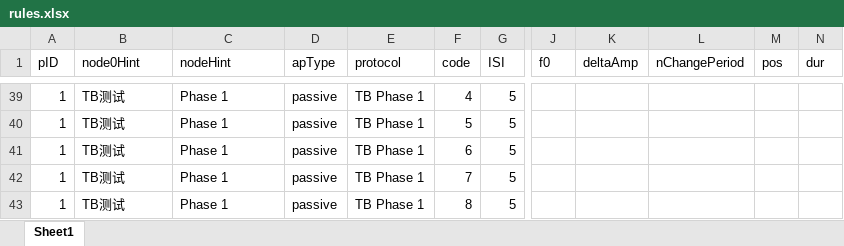
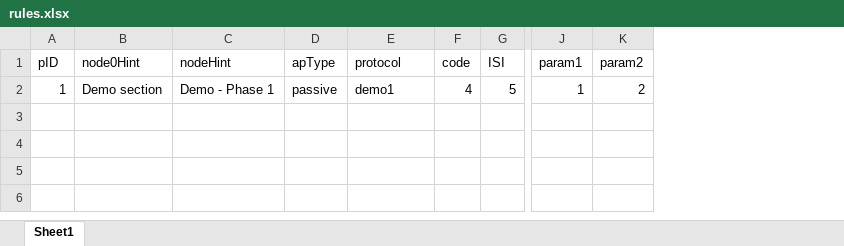
Before and after one commit to TOMORI233/EEGApp, an Excel workbook: rules/rules.xlsx, sheet Sheet1, drawn as a sheet; only a part is shown, gaps mark what is left out; values as stored, in another font and other column widths than the file's, no borders; removed rows and columns are numbered as before the commit, all else as after; rows hold the shown columns only; the diff covers the shown part only; the diff names each change by its address in the sheet, - before the commit and + after, or states it on an @@ line.

```diff
--- a/rules/rules.xlsx (sheet Sheet1)
+++ b/rules/rules.xlsx (sheet Sheet1)
-column J (f0), empty
-column K (deltaAmp), empty
-column L (nChangePeriod), empty
-column M (pos), empty
-column N (dur), empty
+column J (param1), row 2: 1
+column K (param2), row 2: 2
-B2 (node0Hint): TB测试
+B2 (node0Hint): Demo section
-C2 (nodeHint): Phase 1
+C2 (nodeHint): Demo - Phase 1
-E2 (protocol): TB Phase 1
+E2 (protocol): demo1
-row 40: 1 | TB测试 | Phase 1 | passive | TB Phase 1 | 5 | 5
-row 41: 1 | TB测试 | Phase 1 | passive | TB Phase 1 | 6 | 5
-row 42: 1 | TB测试 | Phase 1 | passive | TB Phase 1 | 7 | 5
-row 43: 1 | TB测试 | Phase 1 | passive | TB Phase 1 | 8 | 5
```
Also changed, not shown: 37 removed rows elsewhere in this sheet, 2 other files.
